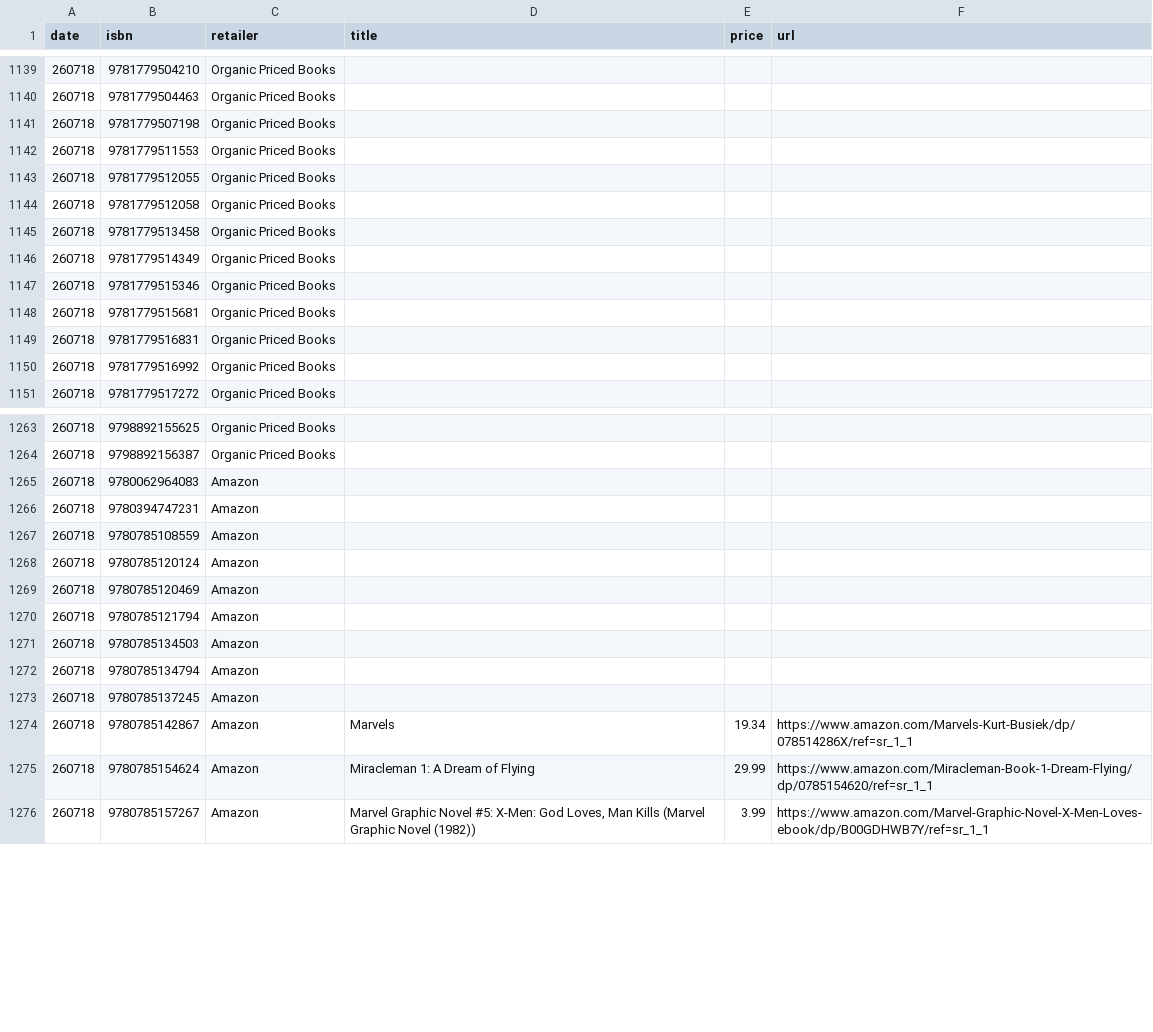
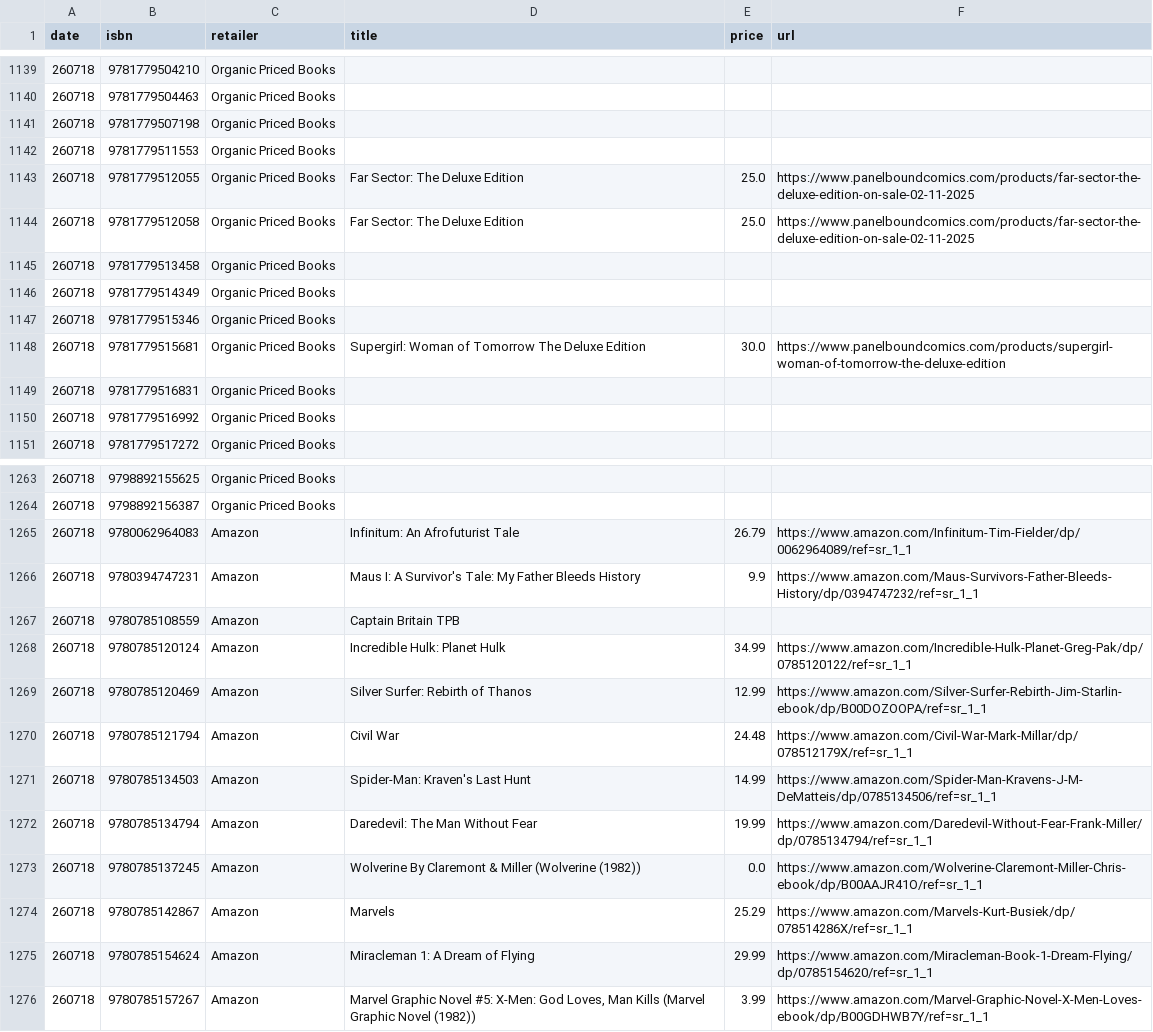
Before and after one commit to grayespinoza/graphic-novel-price-database, a CSV file: prices/prices_260718.csv, drawn as a sheet; only a part is shown, gaps mark what is left out; the diff covers the shown part only.

```diff
--- a/prices/prices_260718.csv
+++ b/prices/prices_260718.csv
@@ -1142,4 +1142,4 @@ date,isbn,retailer,title,price,url
 260718,9781779511553,Organic Priced Books,,,
-260718,9781779512055,Organic Priced Books,,,
-260718,9781779512058,Organic Priced Books,,,
+260718,9781779512055,Organic Priced Books,Far Sector: The Deluxe Edition,25.0,https://www.panelboundcomics.com/products/far-sector-the-deluxe-edition-on-sale-02-11-2025
+260718,9781779512058,Organic Priced Books,Far Sector: The Deluxe Edition,25.0,https://www.panelboundcomics.com/products/far-sector-the-deluxe-edition-on-sale-02-11-2025
 260718,9781779513458,Organic Priced Books,,,
@@ -1147,3 +1147,3 @@ date,isbn,retailer,title,price,url
 260718,9781779515346,Organic Priced Books,,,
-260718,9781779515681,Organic Priced Books,,,
+260718,9781779515681,Organic Priced Books,Supergirl: Woman of Tomorrow The Deluxe Edition,30.0,https://www.panelboundcomics.com/products/supergirl-woman-of-tomorrow-the-deluxe-edition
 260718,9781779516831,Organic Priced Books,,,
@@ -1264,12 +1264,12 @@ date,isbn,retailer,title,price,url
 260718,9798892156387,Organic Priced Books,,,
-260718,9780062964083,Amazon,,,
-260718,9780394747231,Amazon,,,
-260718,9780785108559,Amazon,,,
-260718,9780785120124,Amazon,,,
-260718,9780785120469,Amazon,,,
-260718,9780785121794,Amazon,,,
-260718,9780785134503,Amazon,,,
-260718,9780785134794,Amazon,,,
-260718,9780785137245,Amazon,,,
-260718,9780785142867,Amazon,Marvels,19.34,https://www.amazon.com/Marvels-Kurt-Busiek/dp/078514286X/ref=sr_1_1
+260718,9780062964083,Amazon,Infinitum: An Afrofuturist Tale,26.79,https://www.amazon.com/Infinitum-Tim-Fielder/dp/0062964089/ref=sr_1_1
+260718,9780394747231,Amazon,Maus I: A Survivor's Tale: My Father Bleeds History,9.9,https://www.amazon.com/Maus-Survivors-Father-Bleeds-History/dp/0394747232/ref=sr_1_1
+260718,9780785108559,Amazon,Captain Britain TPB,,
+260718,9780785120124,Amazon,Incredible Hulk: Planet Hulk,34.99,https://www.amazon.com/Incredible-Hulk-Planet-Greg-Pak/dp/0785120122/ref=sr_1_1
+260718,9780785120469,Amazon,Silver Surfer: Rebirth of Thanos,12.99,https://www.amazon.com/Silver-Surfer-Rebirth-Jim-Starlin-ebook/dp/B00DOZOOPA/ref=sr_1_1
+260718,9780785121794,Amazon,Civil War,24.48,https://www.amazon.com/Civil-War-Mark-Millar/dp/078512179X/ref=sr_1_1
+260718,9780785134503,Amazon,Spider-Man: Kraven's Last Hunt,14.99,https://www.amazon.com/Spider-Man-Kravens-J-M-DeMatteis/dp/0785134506/ref=sr_1_1
+260718,9780785134794,Amazon,Daredevil: The Man Without Fear,19.99,https://www.amazon.com/Daredevil-Without-Fear-Frank-Miller/dp/0785134794/ref=sr_1_1
+260718,9780785137245,Amazon,Wolverine By Claremont & Miller (Wolverine (1982)),0.0,https://www.amazon.com/Wolverine-Claremont-Miller-Chris-ebook/dp/B00AAJR41O/ref=sr_1_1
+260718,9780785142867,Amazon,Marvels,25.29,https://www.amazon.com/Marvels-Kurt-Busiek/dp/078514286X/ref=sr_1_1
 260718,9780785154624,Amazon,Miracleman 1: A Dream of Flying,29.99,https://www.amazon.com/Miracleman-Book-1-Dream-Flying/dp/0785154620/ref=sr_1_1
```
Also changed, not shown: 83 edited cells elsewhere in this file.
